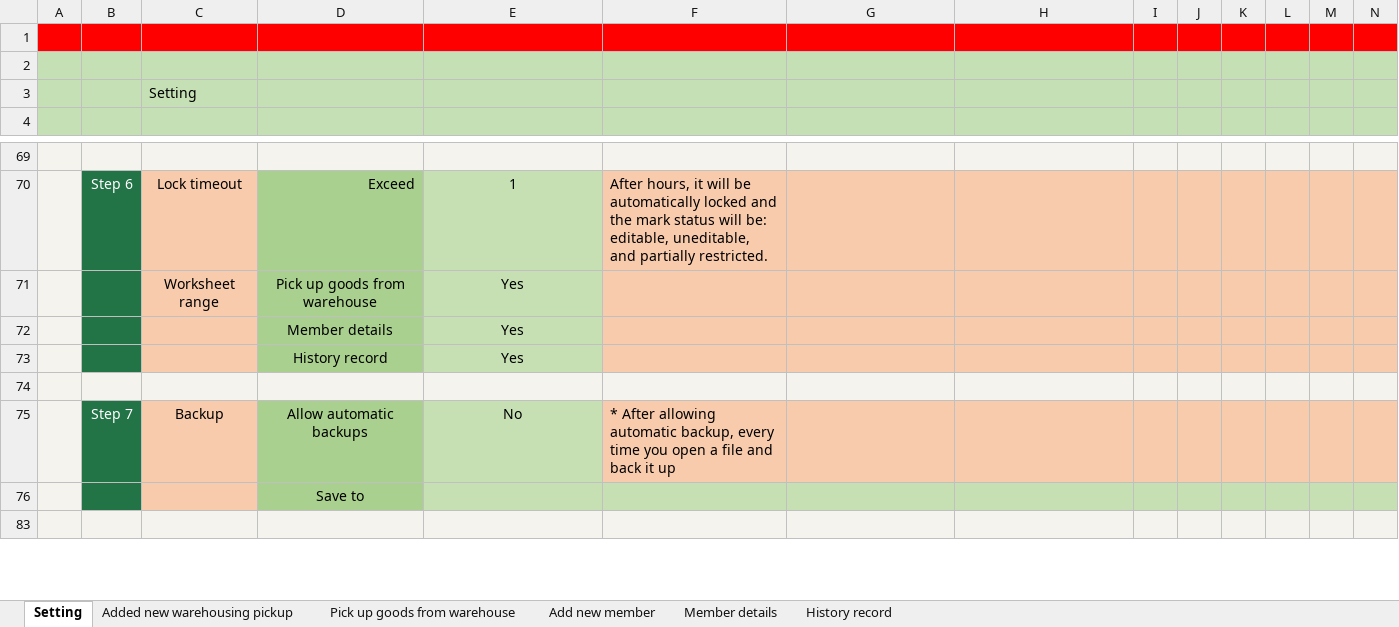
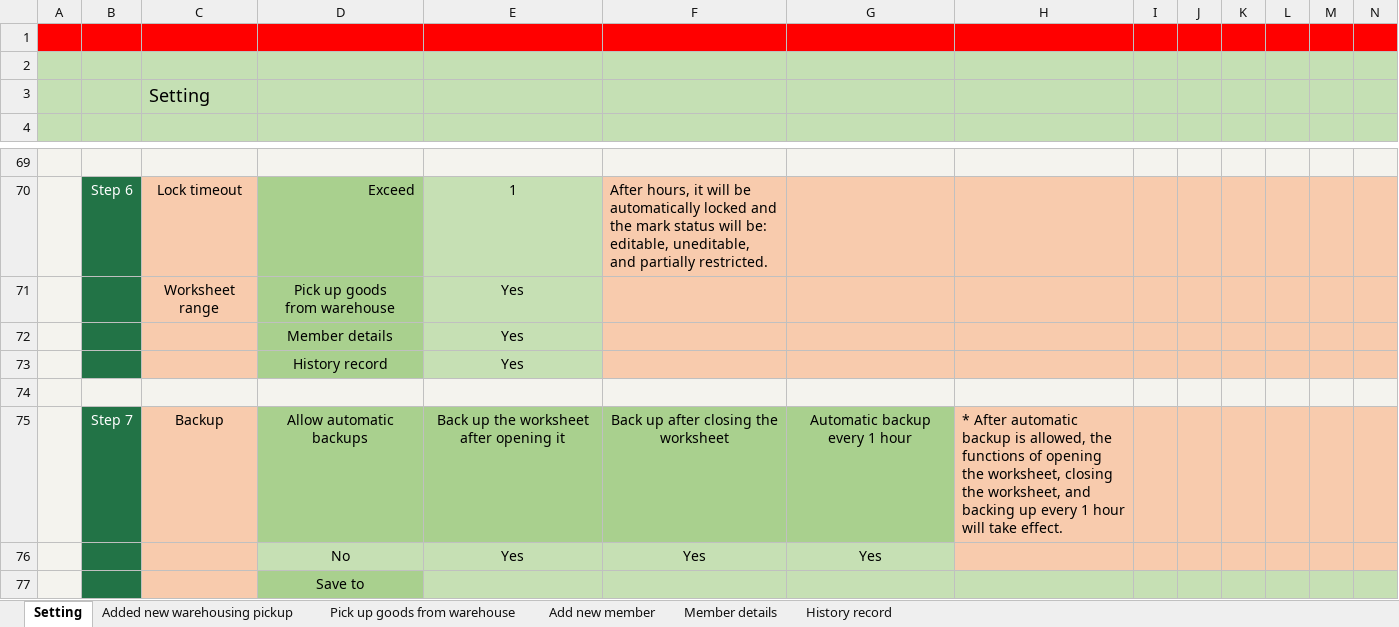
Before and after one commit to ilikeyi/Office, an Excel workbook: Storage/Download/Yi.Storage.en-US.xlsm, sheet Setting, drawn as a sheet; only a part is shown, gaps mark what is left out; the shorter side is filled out with more unchanged rows; values as stored, in another font and other column widths than the file's, no borders; charts and pictures and conditional formats and table styles not drawn; removed rows and columns are numbered as before the commit, all else as after; rows hold the shown columns only; ↵ is a line break in a cell; the diff names each change by its address in the sheet, - before the commit and + after, or states it on an @@ line.

```diff
--- a/Storage/Download/Yi.Storage.en-US.xlsm (sheet Setting)
+++ b/Storage/Download/Yi.Storage.en-US.xlsm (sheet Setting)
@@ C3 text size: larger @@
-D71: Pick up goods from warehouse
+D71: Pick up goods ↵ from warehouse
-row 75:  | Step 7 | Backup | Allow automatic ↵ backups | No | * After allowing automatic backup, every time you open a file and back it up
+row 75:  | Step 7 | Backup | Allow automatic ↵ backups | Back up the worksheet after opening it | Back up after closing the worksheet | Automatic backup every 1 hour | * After automatic backup is allowed, the functions of opening the worksheet, closing the worksheet, and backing up every 1 hour will take effect.
+row 76:  |  |  | No | Yes | Yes | Yes
```
Also changed, not shown: charts or pictures, Storage/Download/Yi.Storage.zh-CN.xlsm, Storage/Download/Yi.Storage.zh-TW.xlsm.
